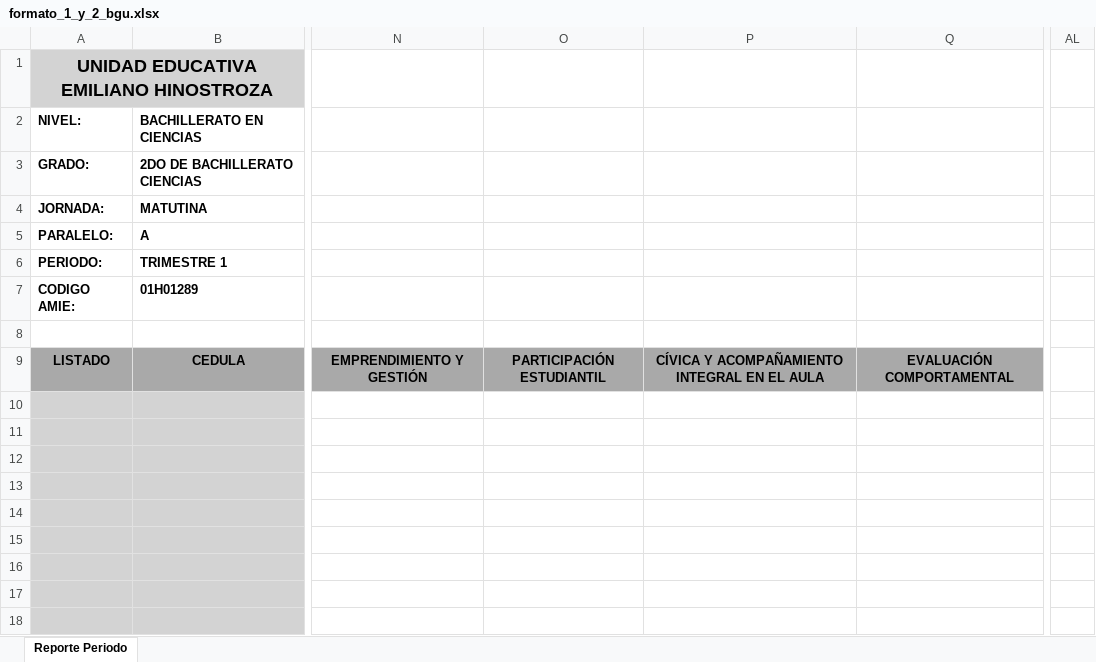
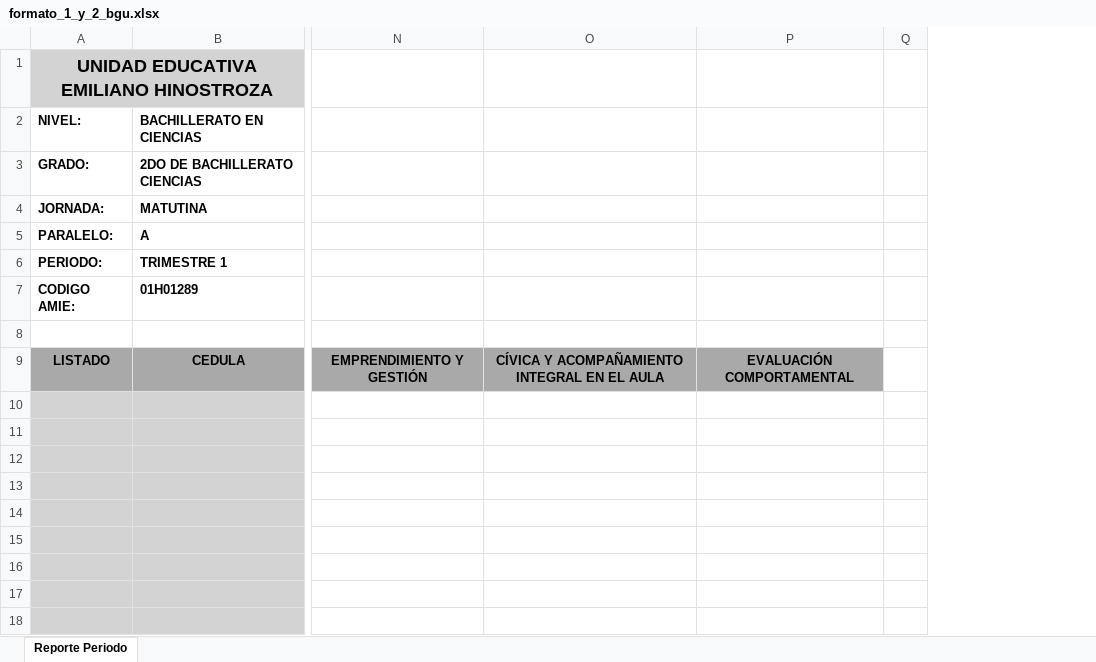
Before and after one commit to Pablojuk/CERTI_UEEH, an Excel workbook: assets/formatos-notas/formato_1_y_2_bgu.xlsx, sheet Reporte Periodo, drawn as a sheet; only a part is shown, gaps mark what is left out; values as stored, in another font and other column widths than the file's, no borders; removed rows and columns are numbered as before the commit, all else as after; the diff names each change by its address in the sheet, - before the commit and + after, or states it on an @@ line.

```diff
--- a/assets/formatos-notas/formato_1_y_2_bgu.xlsx (sheet Reporte Periodo)
+++ b/assets/formatos-notas/formato_1_y_2_bgu.xlsx (sheet Reporte Periodo)
-column O, row 9: PARTICIPACIÓN ESTUDIANTIL
+column Q, empty
@@ column AL hidden, empty @@
```
Also changed, not shown: 1 other file.
